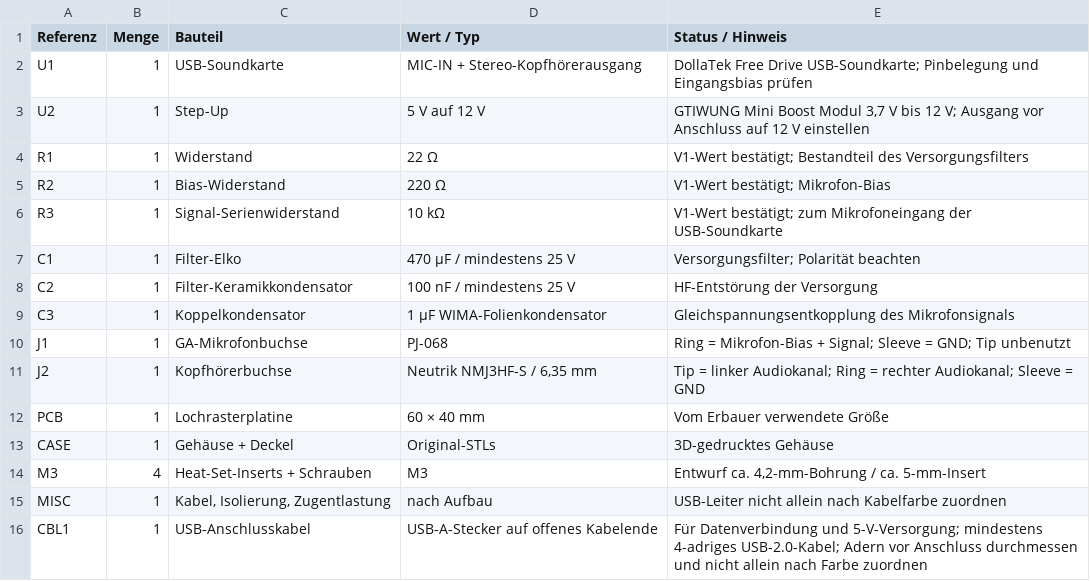
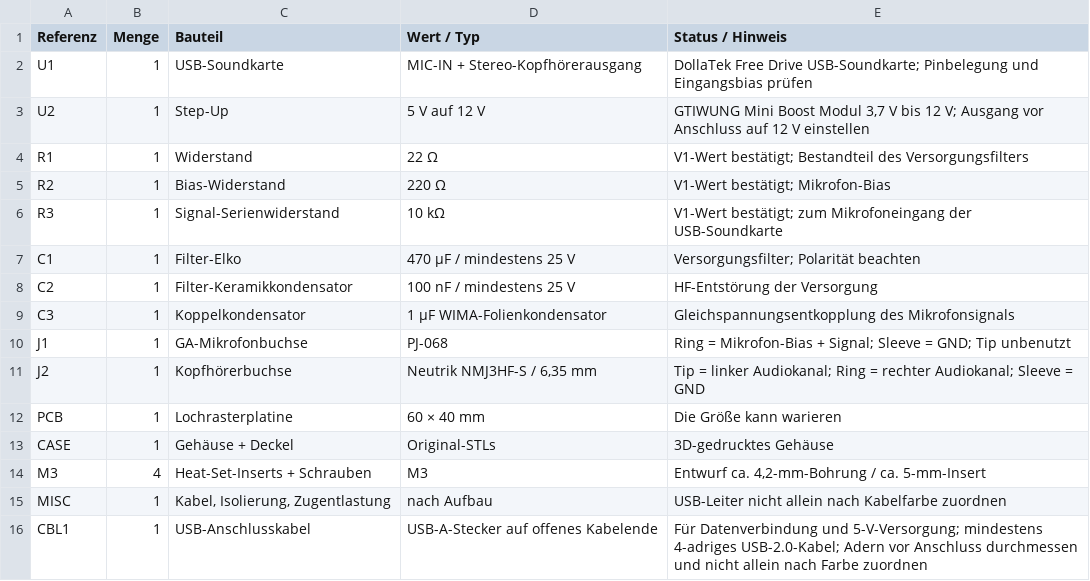
Before and after one commit to soso1999/GA-Headset-USB-Adapter-V1, a CSV file: hardware/BOM.csv, drawn as a sheet.

Commit message:
Update BOM.csv

```diff
--- a/hardware/BOM.csv
+++ b/hardware/BOM.csv
@@ -11,3 +11,3 @@ J1,1,GA-Mikrofonbuchse,PJ-068,"Ring = Mikrofon-Bias + Signal; Sleeve = GND; Tip
 J2,1,Kopfhörerbuchse,"Neutrik NMJ3HF-S / 6,35 mm","Tip = linker Audiokanal; Ring = rechter Audiokanal; Sleeve = GND"
-PCB,1,Lochrasterplatine,60 × 40 mm,Vom Erbauer verwendete Größe
+PCB,1,Lochrasterplatine,60 × 40 mm,Die Größe kann warieren
 CASE,1,Gehäuse + Deckel,Original-STLs,3D-gedrucktes Gehäuse
```
